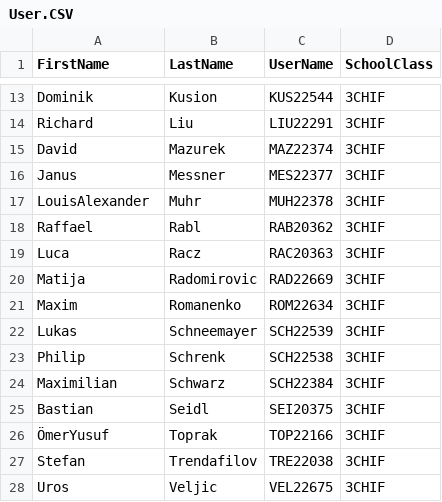
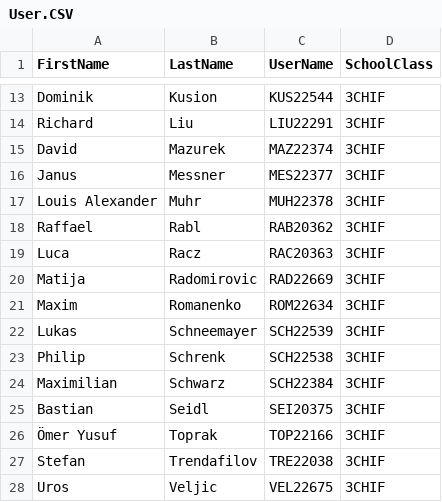
Before and after one commit to maz22374/htl-damage, a CSV file: htl_damage_app/HtlDamage.Webapi/Data/User.CSV, drawn as a sheet; only a part is shown, gaps mark what is left out.

Commit message:
User.CSV

```diff
--- a/htl_damage_app/HtlDamage.Webapi/Data/User.CSV
+++ b/htl_damage_app/HtlDamage.Webapi/Data/User.CSV
@@ -16,3 +16,3 @@ David;Mazurek;MAZ22374;3CHIF
 Janus;Messner;MES22377;3CHIF
-LouisAlexander;Muhr;MUH22378;3CHIF
+Louis Alexander;Muhr;MUH22378;3CHIF
 Raffael;Rabl;RAB20362;3CHIF
@@ -25,3 +25,3 @@ Maximilian;Schwarz;SCH22384;3CHIF
 Bastian;Seidl;SEI20375;3CHIF
-ÖmerYusuf;Toprak;TOP22166;3CHIF
+Ömer Yusuf;Toprak;TOP22166;3CHIF
 Stefan;Trendafilov;TRE22038;3CHIF
```
